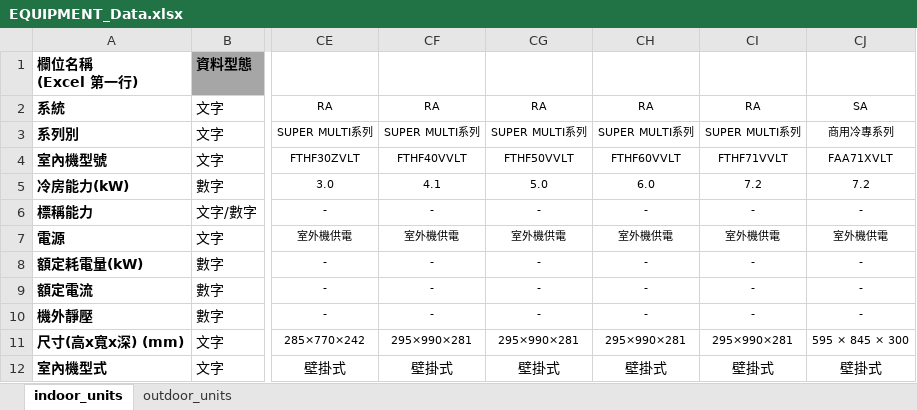
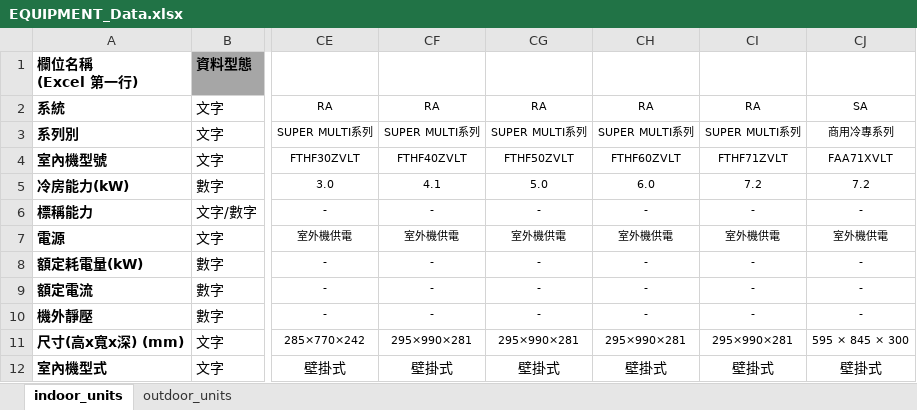
Before and after one commit to flittlefrog06018-dotcom/ac-selection-system, an Excel workbook: backend/product_database/EQUIPMENT_Data.xlsx, sheet indoor_units, drawn as a sheet; only a part is shown, gaps mark what is left out; values as stored, in another font and other column widths than the file's, no borders; the diff names each change by its address in the sheet, - before the commit and + after, or states it on an @@ line.

Commit message:
feat: sync updated indoor and outdoor equipment databases from EQUIPMENT_Data.xlsx and strictly filter candidate outdoor models for 家用MULTI and SUPER MULTI series

```diff
--- a/backend/product_database/EQUIPMENT_Data.xlsx (sheet indoor_units)
+++ b/backend/product_database/EQUIPMENT_Data.xlsx (sheet indoor_units)
-CF4: FTHF40VVLT
+CF4: FTHF40ZVLT
-CG4: FTHF50VVLT
+CG4: FTHF50ZVLT
-CH4: FTHF60VVLT
+CH4: FTHF60ZVLT
-CI4: FTHF71VVLT
+CI4: FTHF71ZVLT
```
Also changed, not shown: sheet outdoor_units, 2 other files.
